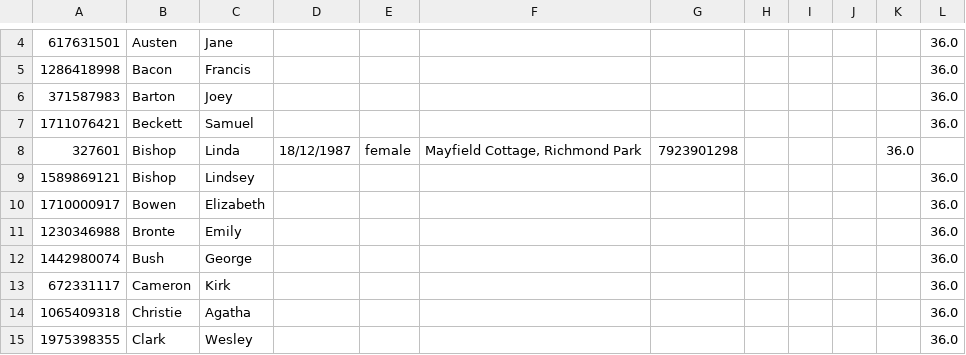
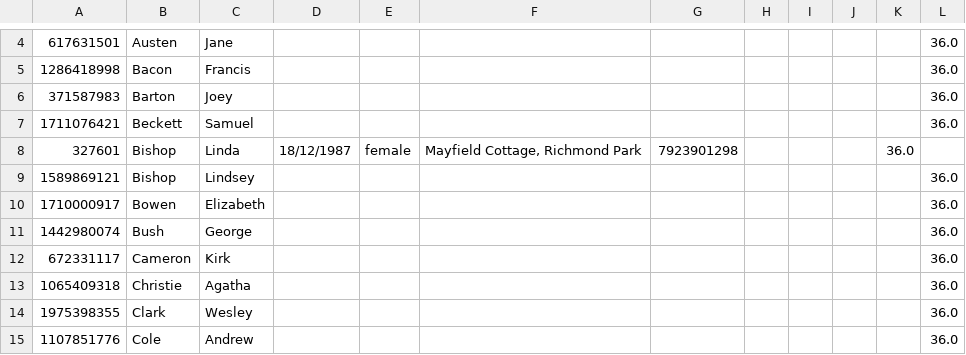
Before and after one commit to pramodpots/sports-club-mgmt, a CSV file: SheffieldSportsClub.csv, drawn as a sheet; only a part is shown, gaps mark what is left out; the shorter side is filled out with more unchanged rows.

```diff
--- a/SheffieldSportsClub.csv
+++ b/SheffieldSportsClub.csv
@@ -10,3 +10,2 @@
 1710000917,Bowen,Elizabeth,,,,,,,,,36.0,,,,
-1230346988,Bronte,Emily,,,,,,,,,36.0,,,,
 1442980074,Bush,George,,,,,,,,,36.0,,,,
```
Also changed, not shown: 14 other files.
